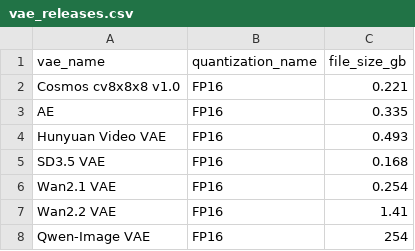
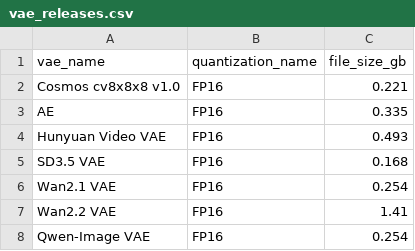
Before and after one commit to d4N-87/KSimply, a CSV file: scripts/data/vae_releases.csv, drawn as a sheet.

Commit message:
Refactor seed script and fix VAE release size
Rewrote scripts/seed.ts to seed the local SQLite database from CSV files, including table recreation, data loading, and relationship mapping. Corrected the file size for 'Qwen-Image VAE' in vae_releases.csv. Updated ksimply.db to reflect these changes.

```diff
--- a/scripts/data/vae_releases.csv
+++ b/scripts/data/vae_releases.csv
@@ -7,2 +7,2 @@ vae_name,quantization_name,file_size_gb
 "Wan2.2 VAE",FP16,1.41
-"Qwen-Image VAE",FP16,254
+"Qwen-Image VAE",FP16,0.254
```
Also changed, not shown: 2 other files.
